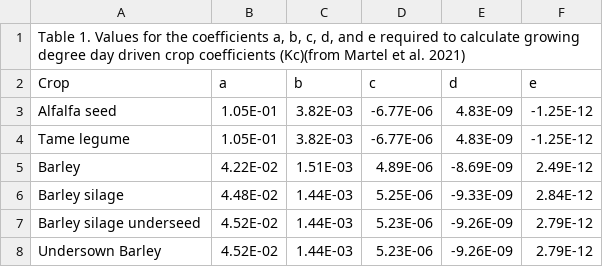
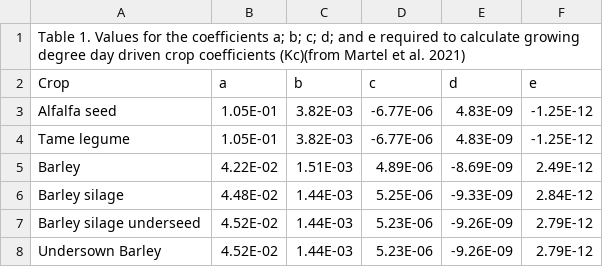
Before and after one commit to holos-aafc/Holos, a CSV file: H.Content/Resources/Table_1_Growing_Degree_Crop_Coefficients.csv, drawn as a sheet; only a part is shown.

Commit message:
Update Table_1_Growing_Degree_Crop_Coefficients.csv

```diff
--- a/H.Content/Resources/Table_1_Growing_Degree_Crop_Coefficients.csv
+++ b/H.Content/Resources/Table_1_Growing_Degree_Crop_Coefficients.csv
@@ -1,2 +1,2 @@
-"Table 1. Values for the coefficients a, b, c, d, and e required to calculate growing degree day driven crop coefficients (Kc)(from Martel et al. 2021)"
+"Table 1. Values for the coefficients a; b; c; d; and e required to calculate growing degree day driven crop coefficients (Kc)(from Martel et al. 2021)"
 Crop,a,b,c,d,e
```
